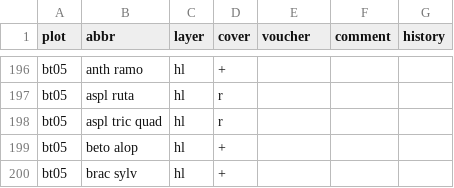
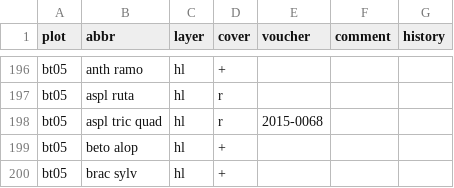
Before and after one commit to kardinal-eros/vegsoup-data, a CSV file: bluntautal dta/species.csv, drawn as a sheet; only a part is shown, gaps mark what is left out.

Commit message:
added voucher

```diff
--- a/bluntautal dta/species.csv
+++ b/bluntautal dta/species.csv
@@ -197,3 +197,3 @@ bt05,anth ramo,hl,+,,,
 bt05,aspl ruta,hl,r,,,
-bt05,aspl tric quad,hl,r,,,
+bt05,aspl tric quad,hl,r,2015-0068,,
 bt05,beto alop,hl,+,,,
```
Also changed, not shown: sankt donat dta/species.csv, 1 other file.
